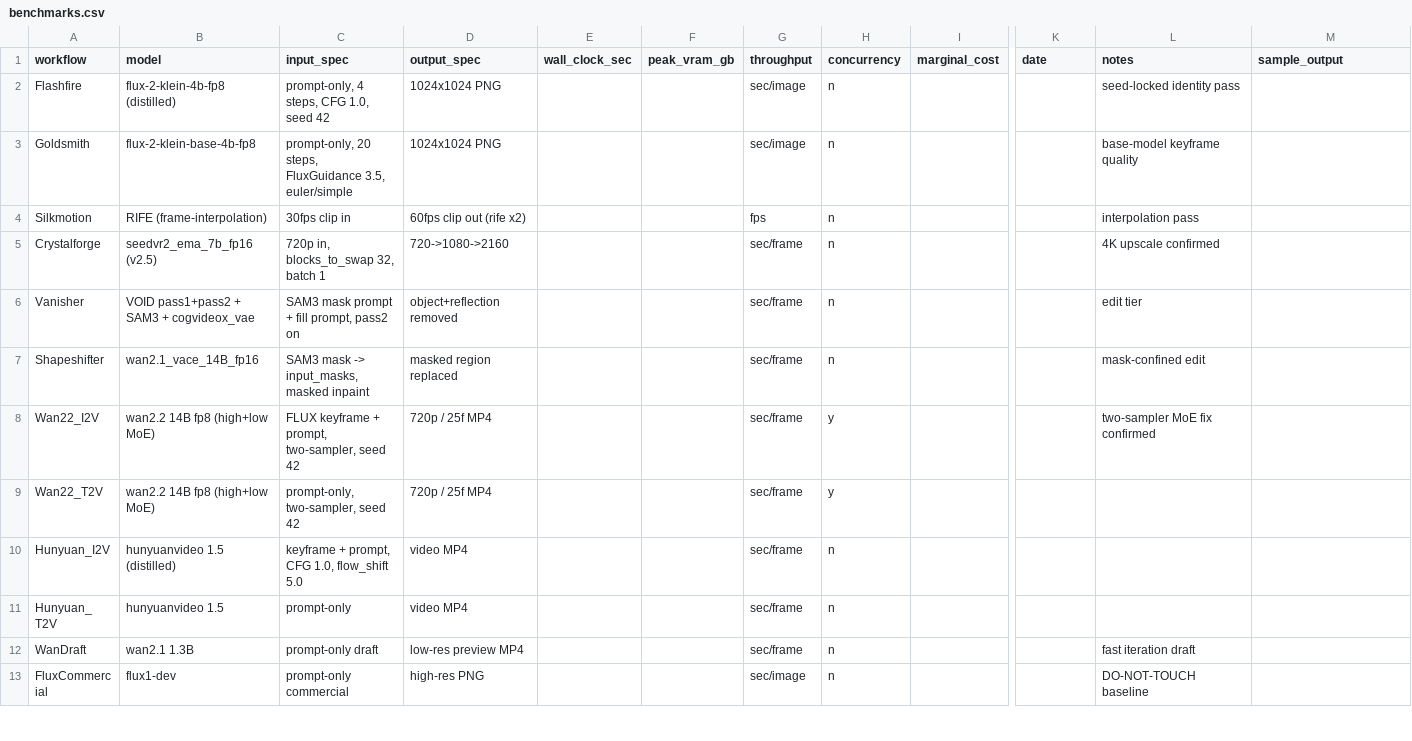
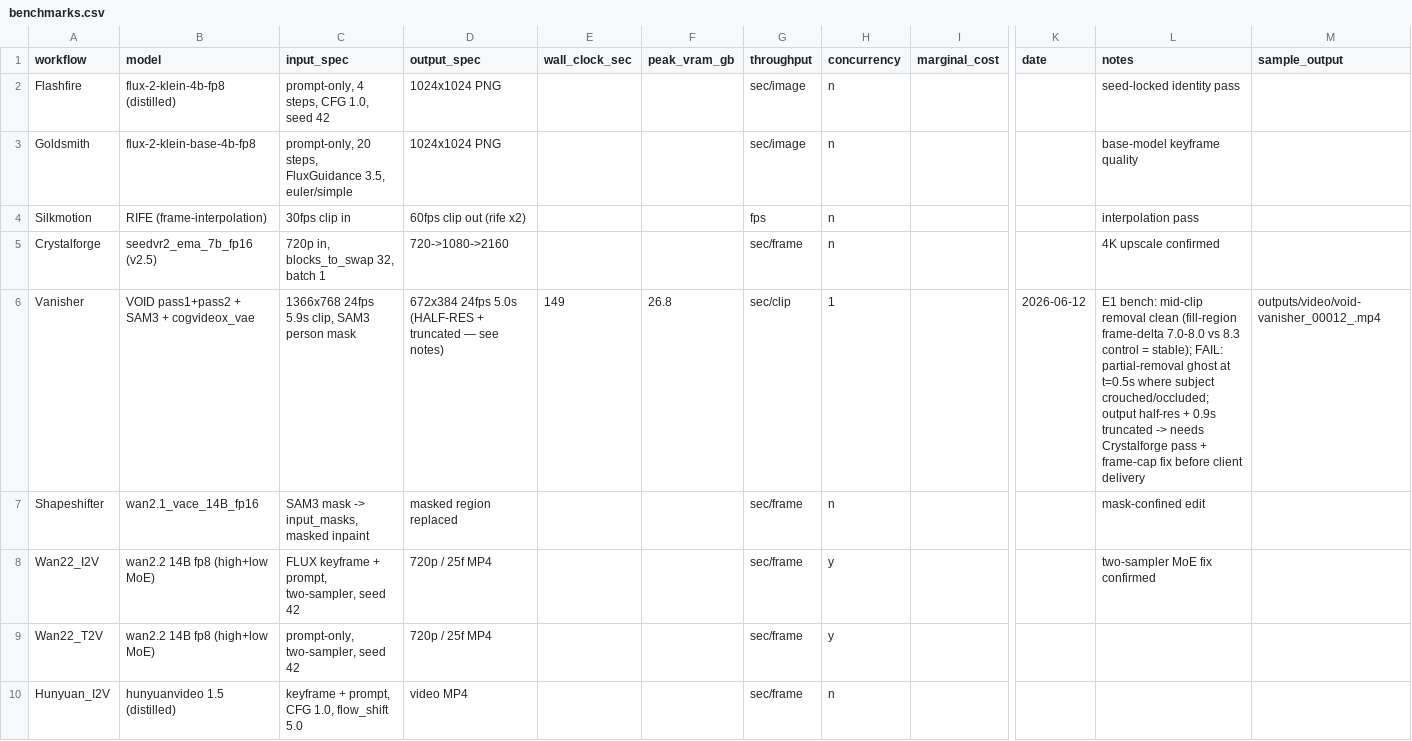
Before and after one commit to MushiSenpai/mushishi-creative-stack, a CSV file: benchmarks/benchmarks.csv, drawn as a sheet; only a part is shown, gaps mark what is left out; the shorter side is filled out with more unchanged rows; the diff names each change by its address in the sheet, - before the commit and + after, or states it on an @@ line.

Commit message:
benchmarks: E1 Vanisher bench — 149s wall, 26.8GB peak, partial pass (mid-clip clean, t=0.5 ghost, half-res output)

```diff
--- a/benchmarks/benchmarks.csv
+++ b/benchmarks/benchmarks.csv
-C6 (input_spec): SAM3 mask prompt + fill prompt, pass2 on
+C6 (input_spec): 1366x768 24fps 5.9s clip, SAM3 person mask
-D6 (output_spec): object+reflection removed
+D6 (output_spec): 672x384 24fps 5.0s (HALF-RES + truncated — see notes)
-E6 (wall_clock_sec): (empty)
+E6 (wall_clock_sec): 149
-F6 (peak_vram_gb): (empty)
+F6 (peak_vram_gb): 26.8
-G6 (throughput): sec/frame
+G6 (throughput): sec/clip
-H6 (concurrency): n
+H6 (concurrency): 1
-K6 (date): (empty)
+K6 (date): 2026-06-12
-L6 (notes): edit tier
+L6 (notes): E1 bench: mid-clip removal clean (fill-region frame-delta 7.0-8.0 vs 8.3 control = stable); FAIL: partial-removal ghost at t=0.5s where subject crouched/occluded; output half-res + 0.9s truncated -> needs Crystalforge pass + frame-cap fix before client delivery
-M6 (sample_output): (empty)
+M6 (sample_output): outputs/video/void-vanisher_00012_.mp4
```
